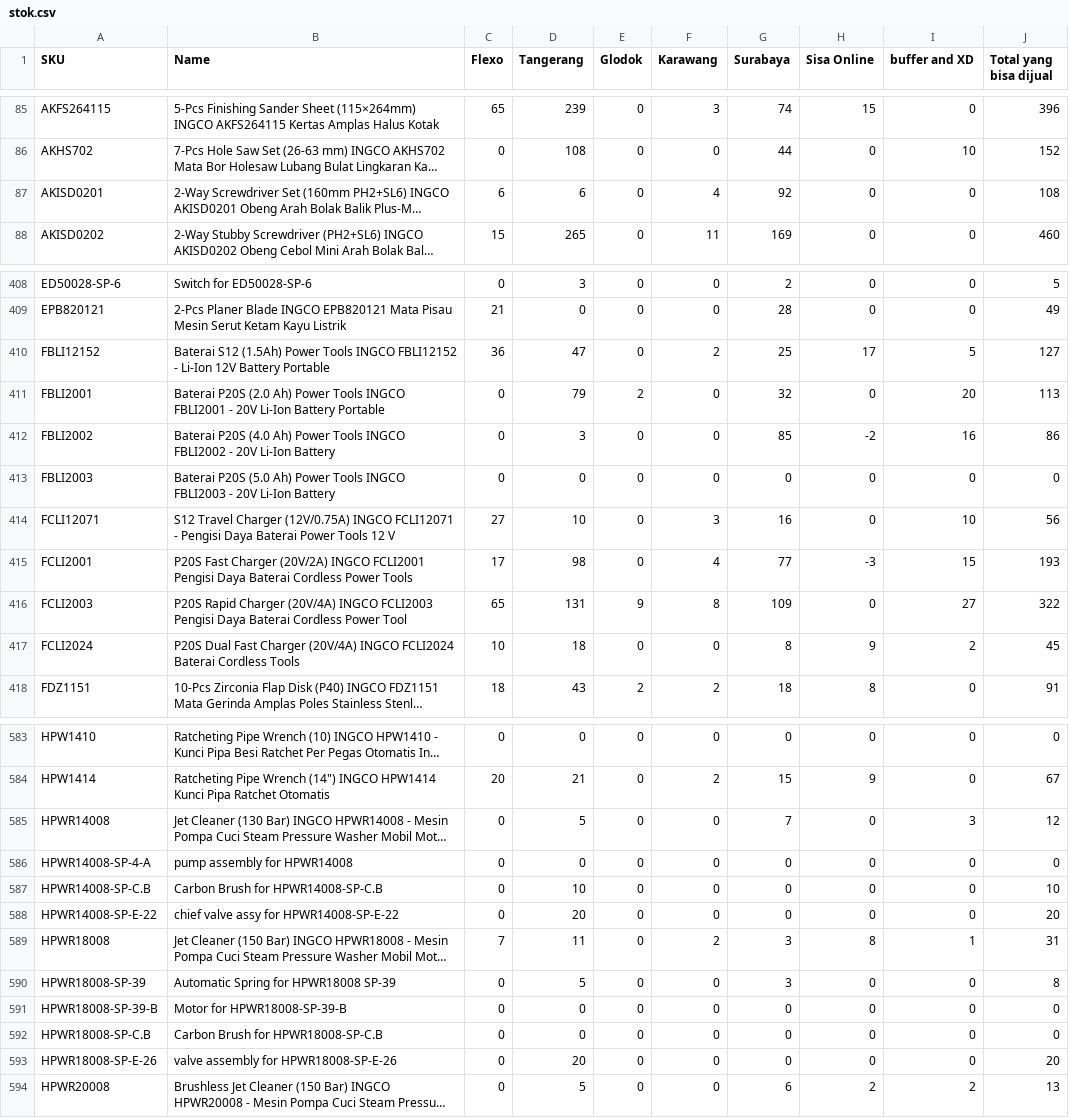
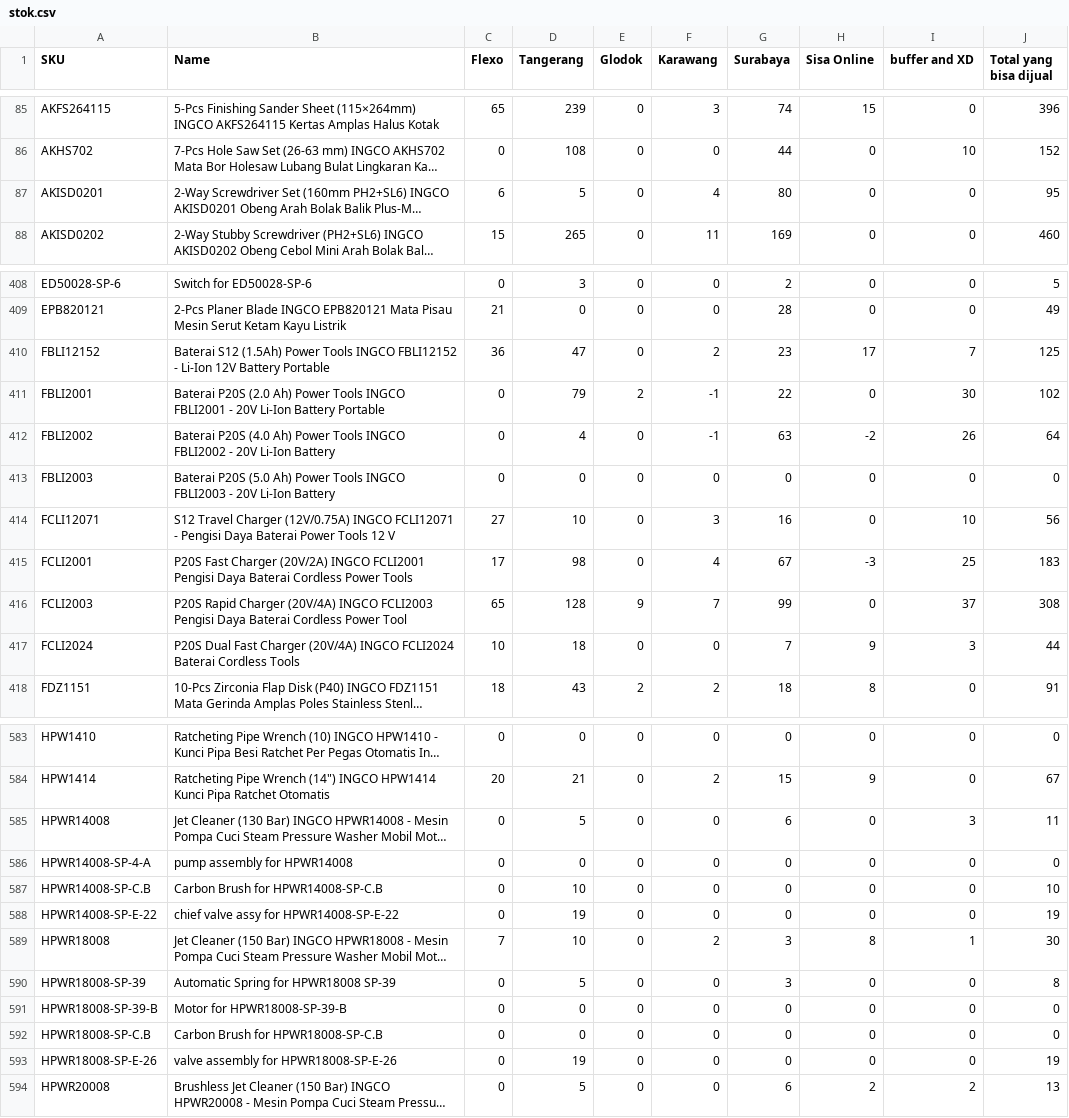
Before and after one commit to Zubx/ingcogit, a CSV file: stok.csv, drawn as a sheet; only a part is shown, gaps mark what is left out; long unchanged cells end in …; the diff covers the shown part only; the diff names each change by its address in the sheet, - before the commit and + after, or states it on an @@ line.

```diff
--- a/stok.csv
+++ b/stok.csv
-D87 (Tangerang): 6
+D87 (Tangerang): 5
-G87 (Surabaya): 92
+G87 (Surabaya): 80
-J87 (Total yang bisa dijual): 108
+J87 (Total yang bisa dijual): 95
-G410 (Surabaya): 25
+G410 (Surabaya): 23
-I410 (buffer and XD): 5
+I410 (buffer and XD): 7
-J410 (Total yang bisa dijual): 127
+J410 (Total yang bisa dijual): 125
-F411:F412 (Karawang): 0
+F411:F412 (Karawang): -1
-G411 (Surabaya): 32
+G411 (Surabaya): 22
-I411 (buffer and XD): 20
+I411 (buffer and XD): 30
-J411 (Total yang bisa dijual): 113
+J411 (Total yang bisa dijual): 102
-D412 (Tangerang): 3
+D412 (Tangerang): 4
-G412 (Surabaya): 85
+G412 (Surabaya): 63
-I412 (buffer and XD): 16
+I412 (buffer and XD): 26
-J412 (Total yang bisa dijual): 86
+J412 (Total yang bisa dijual): 64
-G415 (Surabaya): 77
+G415 (Surabaya): 67
-I415 (buffer and XD): 15
+I415 (buffer and XD): 25
-J415 (Total yang bisa dijual): 193
+J415 (Total yang bisa dijual): 183
-D416 (Tangerang): 131
+D416 (Tangerang): 128
-F416 (Karawang): 8
+F416 (Karawang): 7
-G416 (Surabaya): 109
+G416 (Surabaya): 99
-I416 (buffer and XD): 27
+I416 (buffer and XD): 37
-J416 (Total yang bisa dijual): 322
+J416 (Total yang bisa dijual): 308
-G417 (Surabaya): 8
+G417 (Surabaya): 7
-I417 (buffer and XD): 2
+I417 (buffer and XD): 3
-J417 (Total yang bisa dijual): 45
+J417 (Total yang bisa dijual): 44
-G585 (Surabaya): 7
+G585 (Surabaya): 6
-J585 (Total yang bisa dijual): 12
+J585 (Total yang bisa dijual): 11
-D588 (Tangerang): 20
+D588 (Tangerang): 19
-J588 (Total yang bisa dijual): 20
+J588 (Total yang bisa dijual): 19
-D589 (Tangerang): 11
+D589 (Tangerang): 10
-J589 (Total yang bisa dijual): 31
+J589 (Total yang bisa dijual): 30
-D593 (Tangerang): 20
+D593 (Tangerang): 19
-J593 (Total yang bisa dijual): 20
+J593 (Total yang bisa dijual): 19
```
Also changed, not shown: 124 edited cells elsewhere in this file, 1 other file.
